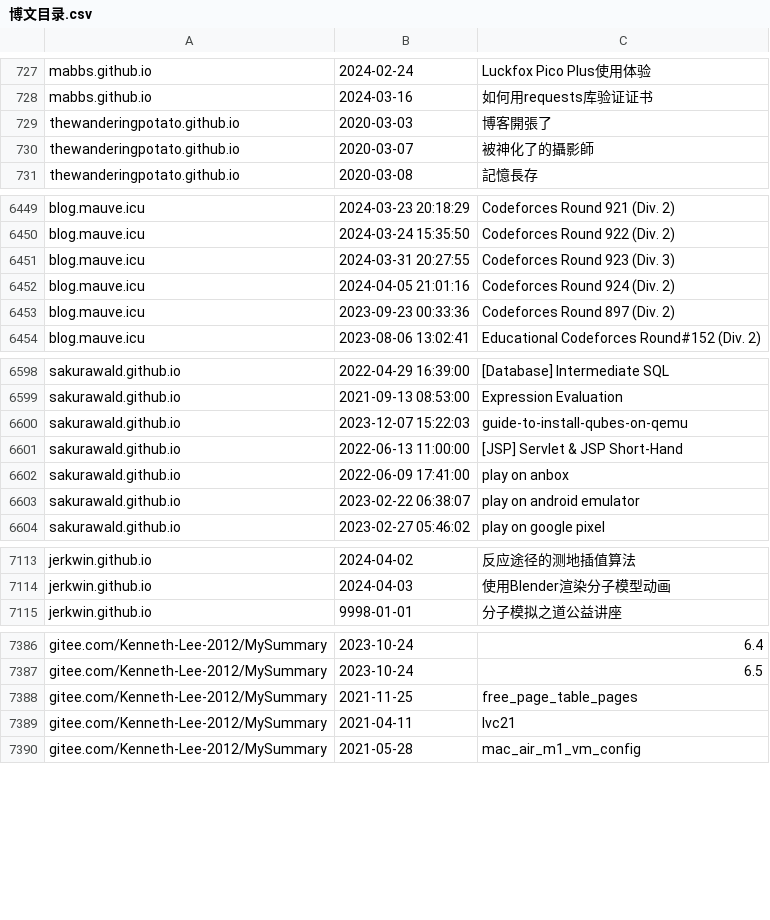
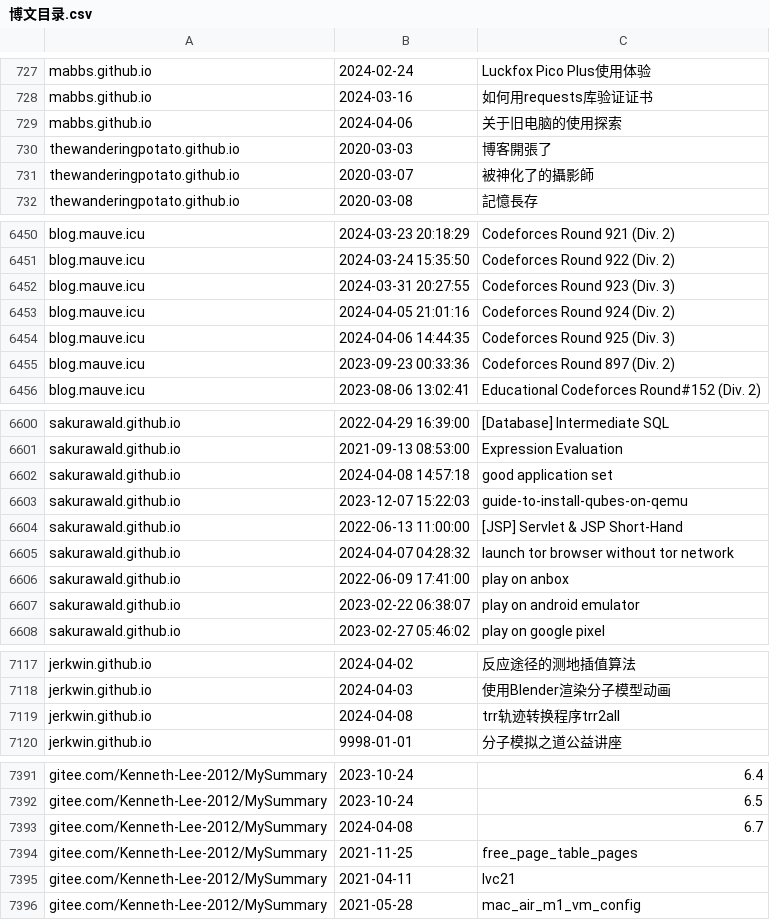
Before and after one commit to nobodxbodon/collection-of-chinese-blogs, a CSV file: 原型/博文目录.csv, drawn as a sheet; only a part is shown, gaps mark what is left out; the diff covers the shown part only.

```diff
--- a/原型/博文目录.csv
+++ b/原型/博文目录.csv
@@ -728,2 +728,3 @@ mabbs.github.io,2024-02-24,Luckfox Pico Plus使用体验
 mabbs.github.io,2024-03-16,如何用requests库验证证书
+mabbs.github.io,2024-04-06,关于旧电脑的使用探索
 thewanderingpotato.github.io,2020-03-03,博客開張了
@@ -6452,2 +6453,3 @@ blog.mauve.icu,2024-03-31 20:27:55,Codeforces Round 923 (Div. 3)
 blog.mauve.icu,2024-04-05 21:01:16,Codeforces Round 924 (Div. 2)
+blog.mauve.icu,2024-04-06 14:44:35,Codeforces Round 925 (Div. 3)
 blog.mauve.icu,2023-09-23 00:33:36,Codeforces Round 897 (Div. 2)
@@ -6599,4 +6601,6 @@ sakurawald.github.io,2022-04-29 16:39:00,[Database] Intermediate SQL
 sakurawald.github.io,2021-09-13 08:53:00,Expression Evaluation
+sakurawald.github.io,2024-04-08 14:57:18,good application set
 sakurawald.github.io,2023-12-07 15:22:03,guide-to-install-qubes-on-qemu
 sakurawald.github.io,2022-06-13 11:00:00,[JSP] Servlet & JSP Short-Hand
+sakurawald.github.io,2024-04-07 04:28:32,launch tor browser without tor network
 sakurawald.github.io,2022-06-09 17:41:00,play on anbox
@@ -7114,2 +7118,3 @@ jerkwin.github.io,2024-04-02,反应途径的测地插值算法
 jerkwin.github.io,2024-04-03,使用Blender渲染分子模型动画
+jerkwin.github.io,2024-04-08,trr轨迹转换程序trr2all
 jerkwin.github.io,9998-01-01,分子模拟之道公益讲座
@@ -7387,2 +7392,3 @@ gitee.com/Kenneth-Lee-2012/MySummary,2023-10-24,6.4
 gitee.com/Kenneth-Lee-2012/MySummary,2023-10-24,6.5
+gitee.com/Kenneth-Lee-2012/MySummary,2024-04-08,6.7
 gitee.com/Kenneth-Lee-2012/MySummary,2021-11-25,free_page_table_pages
```
Also changed, not shown: 1 added row and 1 moved row elsewhere in this file, 原型/统计数据.csv, 1 other file.
